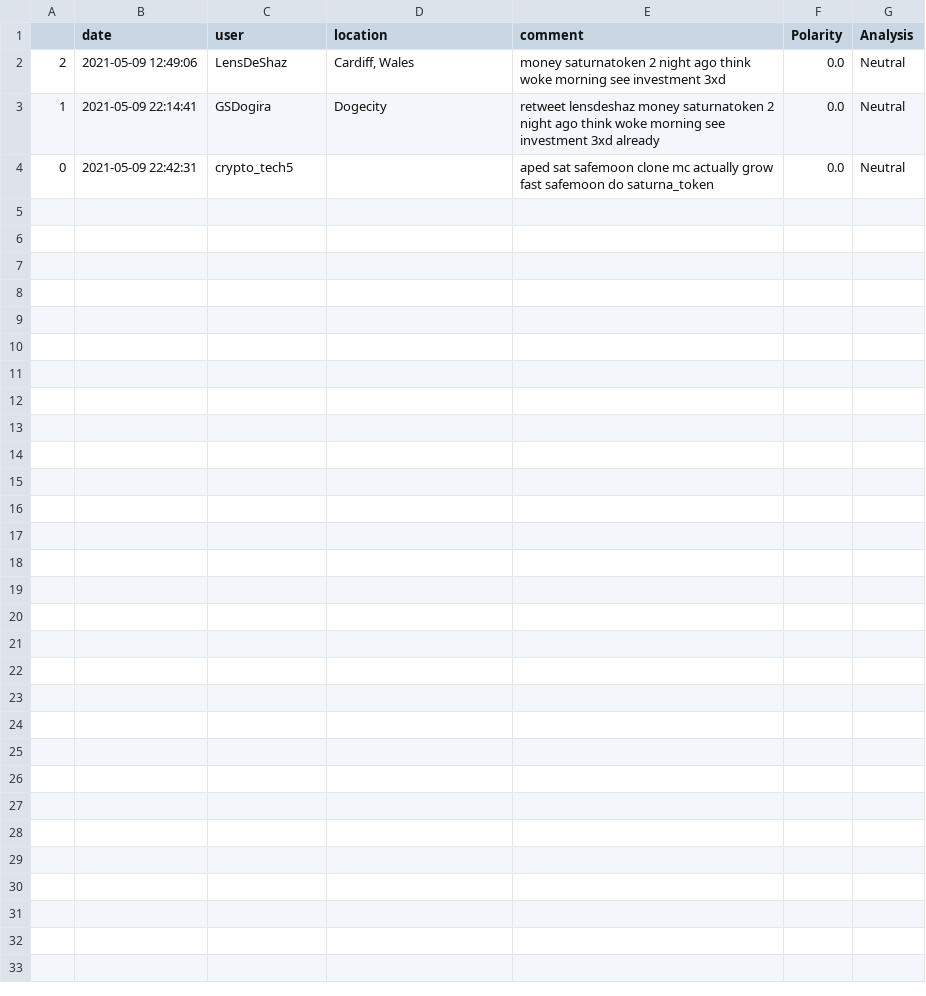
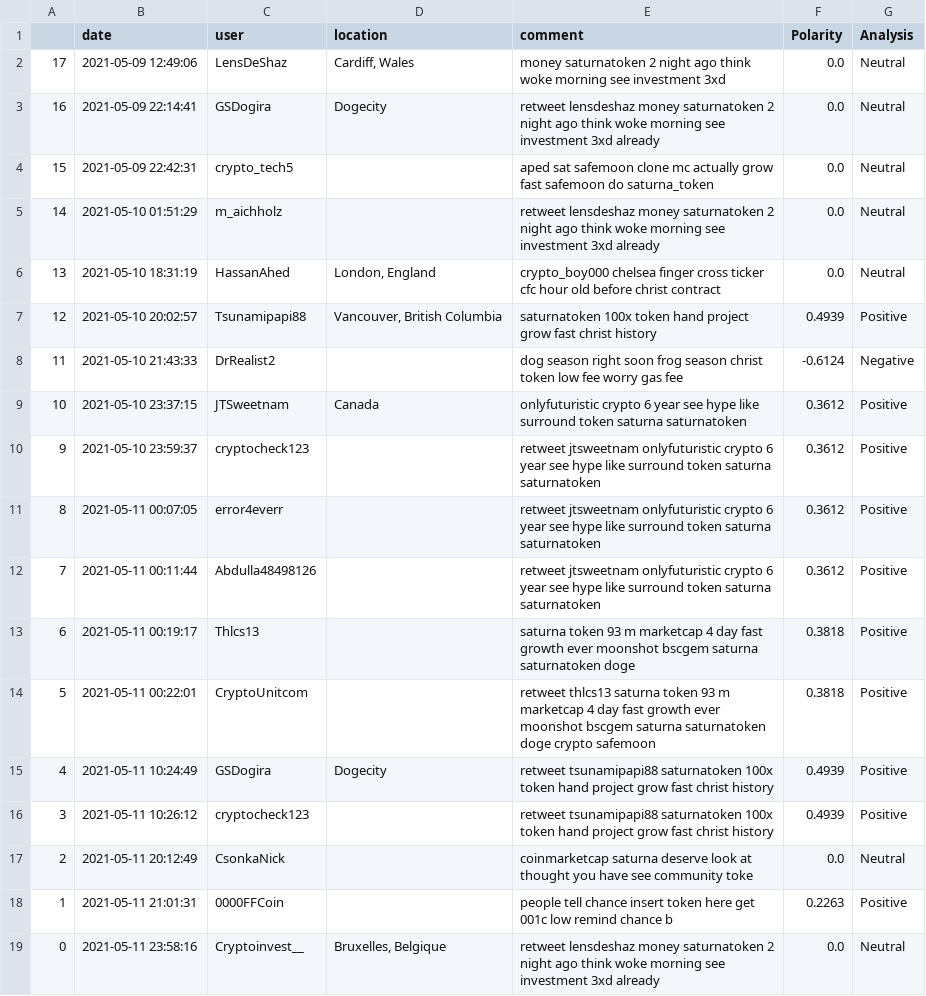
Before and after one commit to meomkarchavan/sentiment_analysis_on_social_platform, a CSV file: Data/SATURNA_crypto_token/analyzed/twitter.csv, drawn as a sheet.

Commit message:
test data

```diff
--- a/Data/SATURNA_crypto_token/analyzed/twitter.csv
+++ b/Data/SATURNA_crypto_token/analyzed/twitter.csv
@@ -1,4 +1,19 @@
 ,date,user,location,comment,Polarity,Analysis
-2,2021-05-09 12:49:06,LensDeShaz,"Cardiff, Wales",money saturnatoken 2 night ago think woke morning see investment 3xd,0.0,Neutral
-1,2021-05-09 22:14:41,GSDogira,Dogecity,retweet lensdeshaz money saturnatoken 2 night ago think woke morning see investment 3xd already,0.0,Neutral
-0,2021-05-09 22:42:31,crypto_tech5,,aped sat safemoon clone mc actually grow fast safemoon do saturna_token,0.0,Neutral
+17,2021-05-09 12:49:06,LensDeShaz,"Cardiff, Wales",money saturnatoken 2 night ago think woke morning see investment 3xd,0.0,Neutral
+16,2021-05-09 22:14:41,GSDogira,Dogecity,retweet lensdeshaz money saturnatoken 2 night ago think woke morning see investment 3xd already,0.0,Neutral
+15,2021-05-09 22:42:31,crypto_tech5,,aped sat safemoon clone mc actually grow fast safemoon do saturna_token,0.0,Neutral
+14,2021-05-10 01:51:29,m_aichholz,,retweet lensdeshaz money saturnatoken 2 night ago think woke morning see investment 3xd already,0.0,Neutral
+13,2021-05-10 18:31:19,HassanAhed,"London, England",crypto_boy000 chelsea finger cross ticker cfc hour old before christ contract,0.0,Neutral
+12,2021-05-10 20:02:57,Tsunamipapi88,"Vancouver, British Columbia",saturnatoken 100x token hand project grow fast christ history,0.4939,Positive
+11,2021-05-10 21:43:33,DrRealist2,,dog season right soon frog season christ token low fee worry gas fee,-0.6124,Negative
+10,2021-05-10 23:37:15,JTSweetnam,Canada,onlyfuturistic crypto 6 year see hype like surround token saturna saturnatoken,0.3612,Positive
+9,2021-05-10 23:59:37,cryptocheck123,,retweet jtsweetnam onlyfuturistic crypto 6 year see hype like surround token saturna saturnatoken,0.3612,Positive
+8,2021-05-11 00:07:05,error4everr,,retweet jtsweetnam onlyfuturistic crypto 6 year see hype like surround token saturna saturnatoken,0.3612,Positive
+7,2021-05-11 00:11:44,Abdulla48498126,,retweet jtsweetnam onlyfuturistic crypto 6 year see hype like surround token saturna saturnatoken,0.3612,Positive
+6,2021-05-11 00:19:17,Thlcs13,,saturna token 93 m marketcap 4 day fast growth ever moonshot bscgem saturna saturnatoken doge,0.3818,Positive
+5,2021-05-11 00:22:01,CryptoUnitcom,,retweet thlcs13 saturna token 93 m marketcap 4 day fast growth ever moonshot bscgem saturna saturnatoken doge crypto safemoon,0.3818,Positive
+4,2021-05-11 10:24:49,GSDogira,Dogecity,retweet tsunamipapi88 saturnatoken 100x token hand project grow fast christ history,0.4939,Positive
+3,2021-05-11 10:26:12,cryptocheck123,,retweet tsunamipapi88 saturnatoken 100x token hand project grow fast christ history,0.4939,Positive
+2,2021-05-11 20:12:49,CsonkaNick,,coinmarketcap saturna deserve look at thought you have see community toke,0.0,Neutral
+1,2021-05-11 21:01:31,0000FFCoin,,people tell chance insert token here get 001c low remind chance b,0.2263,Positive
+0,2021-05-11 23:58:16,Cryptoinvest__,"Bruxelles, Belgique",retweet lensdeshaz money saturnatoken 2 night ago think woke morning see investment 3xd already,0.0,Neutral
```
Also changed, not shown: Data/SATURNA_crypto_token/analyzed/trends.csv, Data/dogecoin/analyzed/trends.csv, 37 other files.
